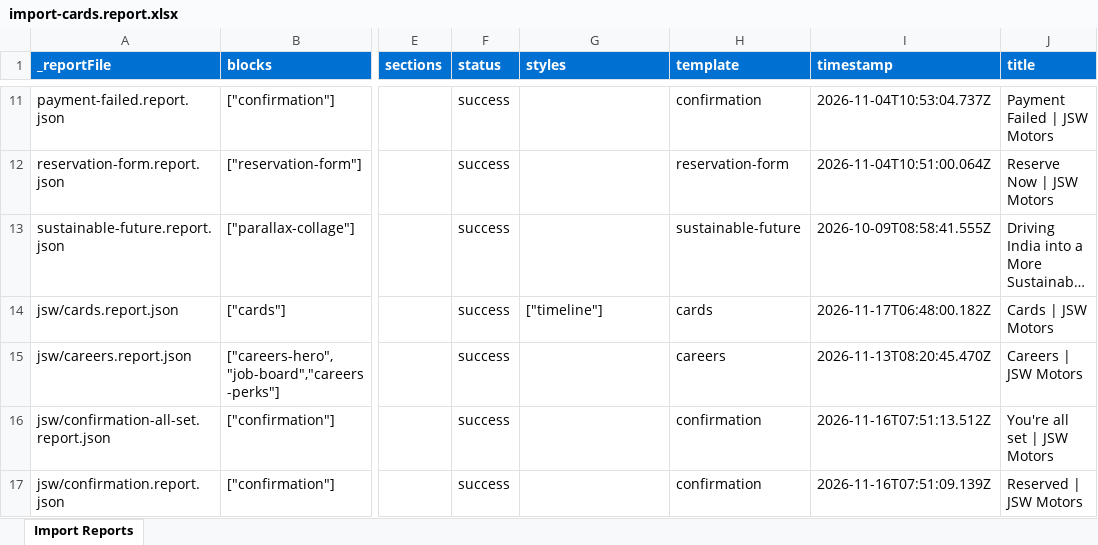
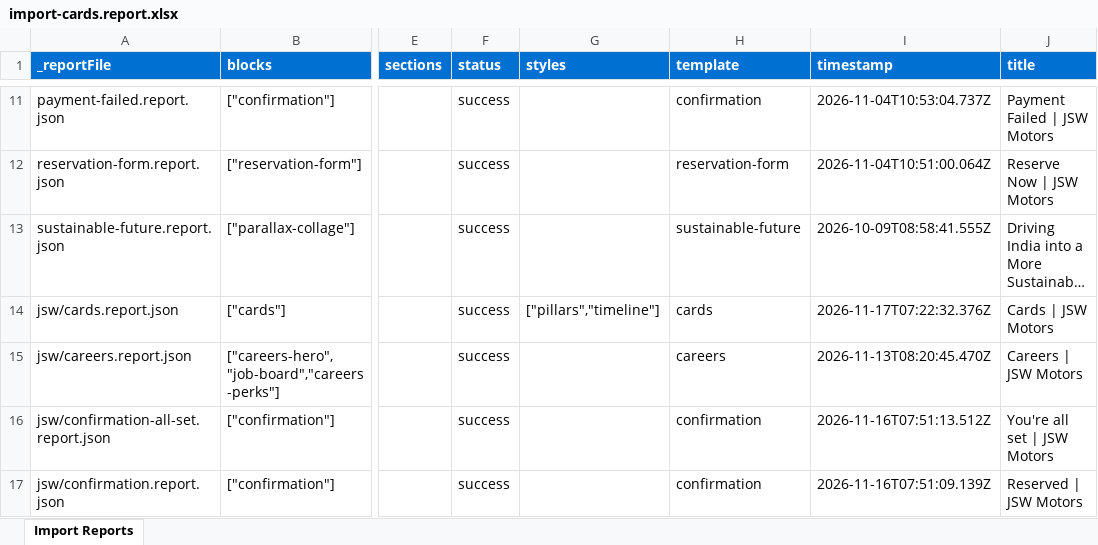
Before and after one commit to Tanish2879/eds-idx, an Excel workbook: tools/importer/reports/import-cards.report.xlsx, sheet Import Reports, drawn as a sheet; only a part is shown, gaps mark what is left out; long unchanged cells end in …; values as stored, in another font and other column widths than the file's, no borders; the diff names each change by its address in the sheet, - before the commit and + after, or states it on an @@ line.

Commit message:
Add cards block, update importer
Automated migration updates generated by Experience Modernization Agent.

Changed files: 8

```diff
--- a/tools/importer/reports/import-cards.report.xlsx (sheet Import Reports)
+++ b/tools/importer/reports/import-cards.report.xlsx (sheet Import Reports)
-G14 (styles): ["timeline"]
+G14 (styles): ["pillars","timeline"]
-I14 (timestamp): 2026-11-17T06:48:00.182Z
+I14 (timestamp): 2026-11-17T07:22:32.376Z
```
Also changed, not shown: 7 other files.
